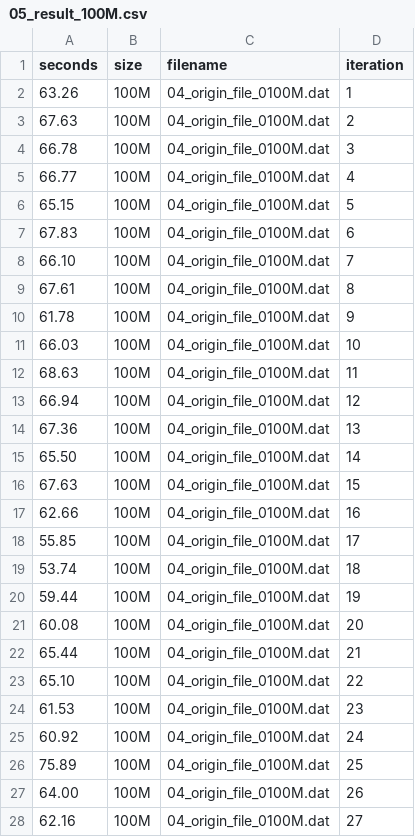
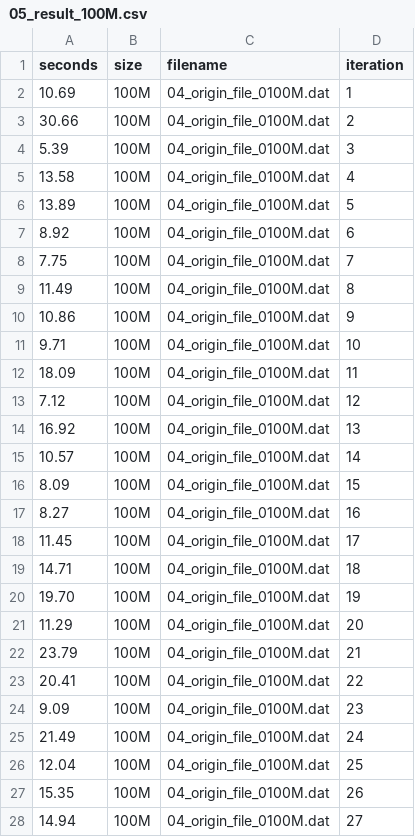
Before and after one commit to Ssruno/punching-nat-test-bed, a CSV file: benchmark-nebula/experiments/05_nebula_netcat_delay/results/05_result_100M.csv, drawn as a sheet; only a part is shown; the diff covers the shown part only.

```diff
--- a/benchmark-nebula/experiments/05_nebula_netcat_delay/results/05_result_100M.csv
+++ b/benchmark-nebula/experiments/05_nebula_netcat_delay/results/05_result_100M.csv
@@ -1,28 +1,28 @@
 seconds;size;filename;iteration
-63.26; 100M; 04_origin_file_0100M.dat; 1
-67.63; 100M; 04_origin_file_0100M.dat; 2
-66.78; 100M; 04_origin_file_0100M.dat; 3
-66.77; 100M; 04_origin_file_0100M.dat; 4
-65.15; 100M; 04_origin_file_0100M.dat; 5
-67.83; 100M; 04_origin_file_0100M.dat; 6
-66.10; 100M; 04_origin_file_0100M.dat; 7
-67.61; 100M; 04_origin_file_0100M.dat; 8
-61.78; 100M; 04_origin_file_0100M.dat; 9
-66.03; 100M; 04_origin_file_0100M.dat; 10
-68.63; 100M; 04_origin_file_0100M.dat; 11
-66.94; 100M; 04_origin_file_0100M.dat; 12
-67.36; 100M; 04_origin_file_0100M.dat; 13
-65.50; 100M; 04_origin_file_0100M.dat; 14
-67.63; 100M; 04_origin_file_0100M.dat; 15
-62.66; 100M; 04_origin_file_0100M.dat; 16
-55.85; 100M; 04_origin_file_0100M.dat; 17
-53.74; 100M; 04_origin_file_0100M.dat; 18
-59.44; 100M; 04_origin_file_0100M.dat; 19
-60.08; 100M; 04_origin_file_0100M.dat; 20
-65.44; 100M; 04_origin_file_0100M.dat; 21
-65.10; 100M; 04_origin_file_0100M.dat; 22
-61.53; 100M; 04_origin_file_0100M.dat; 23
-60.92; 100M; 04_origin_file_0100M.dat; 24
-75.89; 100M; 04_origin_file_0100M.dat; 25
-64.00; 100M; 04_origin_file_0100M.dat; 26
-62.16; 100M; 04_origin_file_0100M.dat; 27
+10.69; 100M; 04_origin_file_0100M.dat; 1
+30.66; 100M; 04_origin_file_0100M.dat; 2
+5.39; 100M; 04_origin_file_0100M.dat; 3
+13.58; 100M; 04_origin_file_0100M.dat; 4
+13.89; 100M; 04_origin_file_0100M.dat; 5
+8.92; 100M; 04_origin_file_0100M.dat; 6
+7.75; 100M; 04_origin_file_0100M.dat; 7
+11.49; 100M; 04_origin_file_0100M.dat; 8
+10.86; 100M; 04_origin_file_0100M.dat; 9
+9.71; 100M; 04_origin_file_0100M.dat; 10
+18.09; 100M; 04_origin_file_0100M.dat; 11
+7.12; 100M; 04_origin_file_0100M.dat; 12
+16.92; 100M; 04_origin_file_0100M.dat; 13
+10.57; 100M; 04_origin_file_0100M.dat; 14
+8.09; 100M; 04_origin_file_0100M.dat; 15
+8.27; 100M; 04_origin_file_0100M.dat; 16
+11.45; 100M; 04_origin_file_0100M.dat; 17
+14.71; 100M; 04_origin_file_0100M.dat; 18
+19.70; 100M; 04_origin_file_0100M.dat; 19
+11.29; 100M; 04_origin_file_0100M.dat; 20
+23.79; 100M; 04_origin_file_0100M.dat; 21
+20.41; 100M; 04_origin_file_0100M.dat; 22
+9.09; 100M; 04_origin_file_0100M.dat; 23
+21.49; 100M; 04_origin_file_0100M.dat; 24
+12.04; 100M; 04_origin_file_0100M.dat; 25
+15.35; 100M; 04_origin_file_0100M.dat; 26
+14.94; 100M; 04_origin_file_0100M.dat; 27
```
Also changed, not shown: 3 edited cells elsewhere in this file, benchmark-nebula/experiments/05_nebula_netcat_delay/results/05_nebula_netcat_delay_results.csv, benchmark-nebula/experiments/05_nebula_netcat_delay/results/05_result_1000M.csv, 12 other files.
